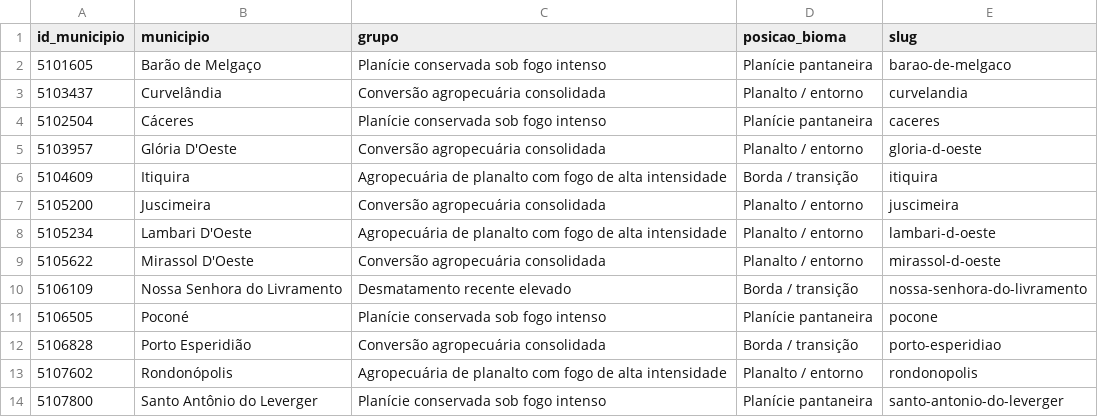
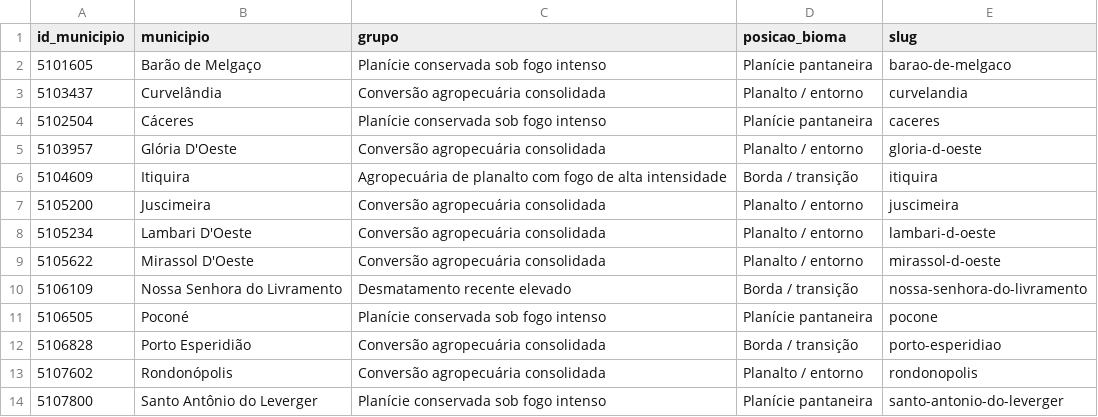
Before and after one commit to DanielLindomar/dsip-mt, a CSV file: dados_site/revisao/ambiental/tipologia_municipal.csv, drawn as a sheet.

```diff
--- a/dados_site/revisao/ambiental/tipologia_municipal.csv
+++ b/dados_site/revisao/ambiental/tipologia_municipal.csv
@@ -7,3 +7,3 @@ id_municipio,municipio,grupo,posicao_bioma,slug
 5105200,Juscimeira,Conversão agropecuária consolidada,Planalto / entorno,juscimeira
-5105234,Lambari D'Oeste,Agropecuária de planalto com fogo de alta intensidade,Planalto / entorno,lambari-d-oeste
+5105234,Lambari D'Oeste,Conversão agropecuária consolidada,Planalto / entorno,lambari-d-oeste
 5105622,Mirassol D'Oeste,Conversão agropecuária consolidada,Planalto / entorno,mirassol-d-oeste
@@ -12,3 +12,3 @@ id_municipio,municipio,grupo,posicao_bioma,slug
 5106828,Porto Esperidião,Conversão agropecuária consolidada,Borda / transição,porto-esperidiao
-5107602,Rondonópolis,Agropecuária de planalto com fogo de alta intensidade,Planalto / entorno,rondonopolis
+5107602,Rondonópolis,Conversão agropecuária consolidada,Planalto / entorno,rondonopolis
 5107800,Santo Antônio do Leverger,Planície conservada sob fogo intenso,Planície pantaneira,santo-antonio-do-leverger
```
Also changed, not shown: 3 other files.
